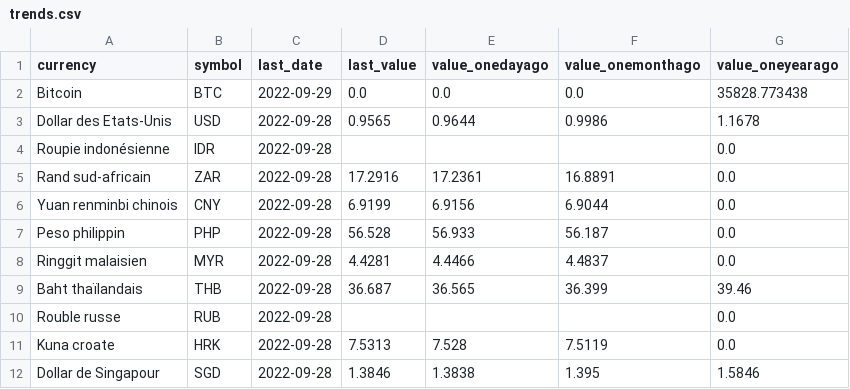
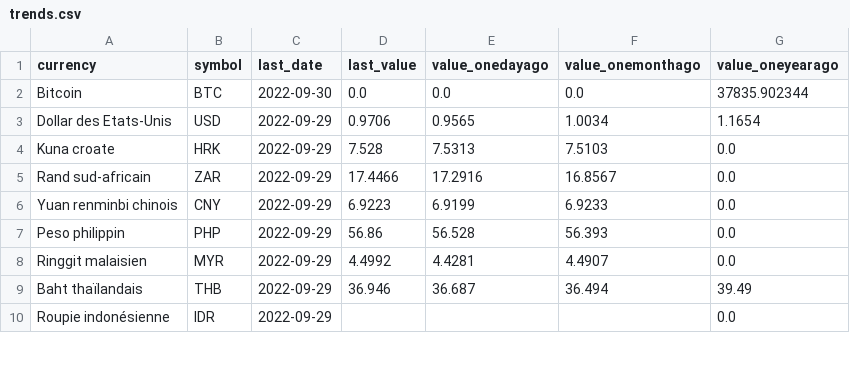
Before and after one commit to AntoineDumestre/Exchange-rates, a CSV file: trends.csv, drawn as a sheet; only a part is shown; the diff covers the shown part only.

Commit message:
daily_data_update_commit

```diff
--- a/trends.csv
+++ b/trends.csv
@@ -1,12 +1,10 @@
 currency,symbol,last_date,last_value,value_onedayago,value_onemonthago,value_oneyearago
-Bitcoin,BTC,2022-09-29,0.0,0.0,0.0,35828.773438
-Dollar des Etats-Unis,USD,2022-09-28,0.9565,0.9644,0.9986,1.1678
-Roupie indonésienne,IDR,2022-09-28,,,,0.0
-Rand sud-africain,ZAR,2022-09-28,17.2916,17.2361,16.8891,0.0
-Yuan renminbi chinois,CNY,2022-09-28,6.9199,6.9156,6.9044,0.0
-Peso philippin,PHP,2022-09-28,56.528,56.933,56.187,0.0
-Ringgit malaisien,MYR,2022-09-28,4.4281,4.4466,4.4837,0.0
-Baht thaïlandais,THB,2022-09-28,36.687,36.565,36.399,39.46
-Rouble russe,RUB,2022-09-28,,,,0.0
-Kuna croate,HRK,2022-09-28,7.5313,7.528,7.5119,0.0
-Dollar de Singapour,SGD,2022-09-28,1.3846,1.3838,1.395,1.5846
+Bitcoin,BTC,2022-09-30,0.0,0.0,0.0,37835.902344
+Dollar des Etats-Unis,USD,2022-09-29,0.9706,0.9565,1.0034,1.1654
+Kuna croate,HRK,2022-09-29,7.528,7.5313,7.5103,0.0
+Rand sud-africain,ZAR,2022-09-29,17.4466,17.2916,16.8567,0.0
+Yuan renminbi chinois,CNY,2022-09-29,6.9223,6.9199,6.9233,0.0
+Peso philippin,PHP,2022-09-29,56.86,56.528,56.393,0.0
+Ringgit malaisien,MYR,2022-09-29,4.4992,4.4281,4.4907,0.0
+Baht thaïlandais,THB,2022-09-29,36.946,36.687,36.494,39.49
+Roupie indonésienne,IDR,2022-09-29,,,,0.0
```
Also changed, not shown: 5 added rows, 3 removed rows and 73 edited cells elsewhere in this file, 1 other file.
